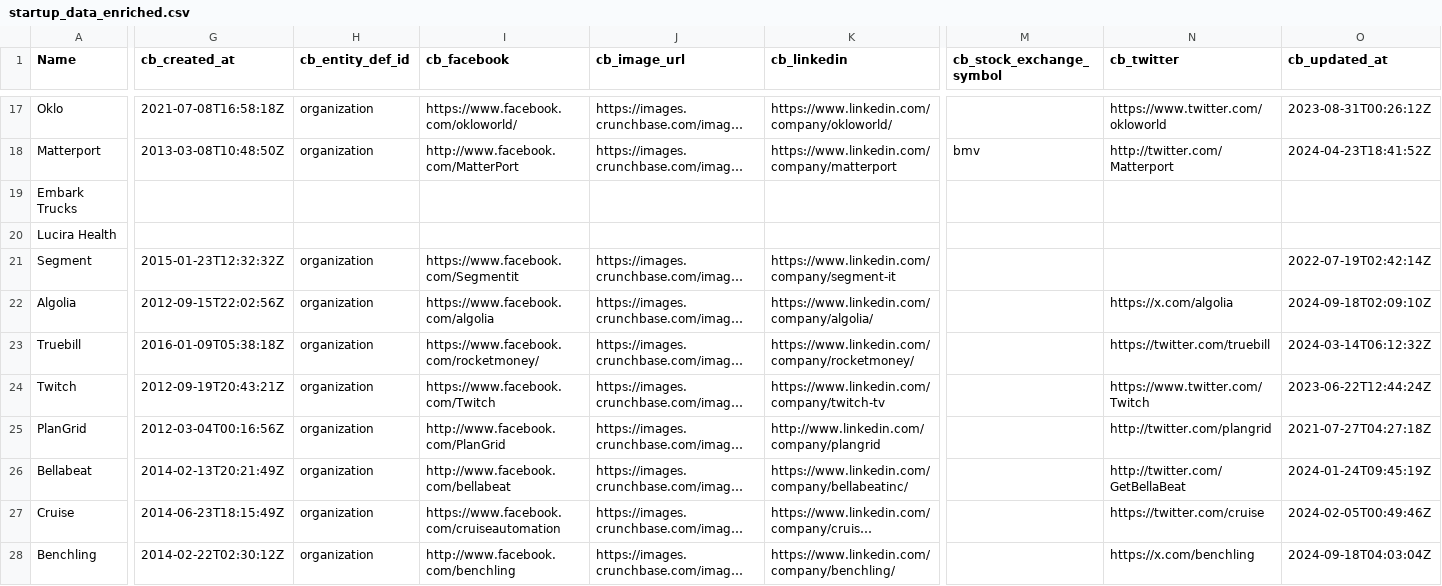
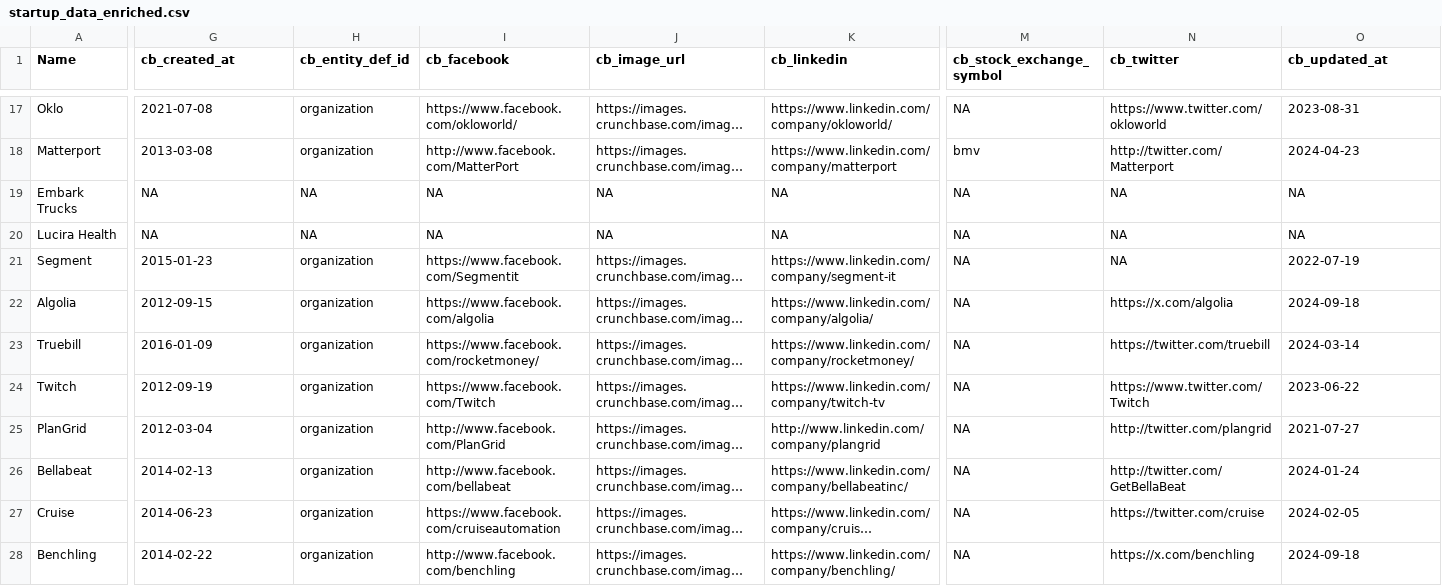
Before and after one commit to decipher6/crunchy-combinator, a CSV file: startup_data_enriched.csv, drawn as a sheet; only a part is shown, gaps mark what is left out; long unchanged cells end in …; the diff covers the shown part only; the diff names each change by its address in the sheet, - before the commit and + after, or states it on an @@ line.

```diff
--- a/startup_data_enriched.csv
+++ b/startup_data_enriched.csv
-G17 (cb_created_at): 2021-07-08T16:58:18Z
+G17 (cb_created_at): 2021-07-08
-M17 (cb_stock_exchange_symbol): (empty)
+M17 (cb_stock_exchange_symbol): NA
-O17 (cb_updated_at): 2023-08-31T00:26:12Z
+O17 (cb_updated_at): 2023-08-31
-G18 (cb_created_at): 2013-03-08T10:48:50Z
+G18 (cb_created_at): 2013-03-08
-O18 (cb_updated_at): 2024-04-23T18:41:52Z
+O18 (cb_updated_at): 2024-04-23
-G19:G20 (cb_created_at): (empty)
+G19:G20 (cb_created_at): NA
-H19:H20 (cb_entity_def_id): (empty)
+H19:H20 (cb_entity_def_id): NA
-I19:I20 (cb_facebook): (empty)
+I19:I20 (cb_facebook): NA
-J19:J20 (cb_image_url): (empty)
+J19:J20 (cb_image_url): NA
-K19:K20 (cb_linkedin): (empty)
+K19:K20 (cb_linkedin): NA
-M19:M28 (cb_stock_exchange_symbol): (empty)
+M19:M28 (cb_stock_exchange_symbol): NA
-N19:N21 (cb_twitter): (empty)
+N19:N21 (cb_twitter): NA
-O19:O20 (cb_updated_at): (empty)
+O19:O20 (cb_updated_at): NA
-G21 (cb_created_at): 2015-01-23T12:32:32Z
+G21 (cb_created_at): 2015-01-23
-O21 (cb_updated_at): 2022-07-19T02:42:14Z
+O21 (cb_updated_at): 2022-07-19
-G22 (cb_created_at): 2012-09-15T22:02:56Z
+G22 (cb_created_at): 2012-09-15
-O22 (cb_updated_at): 2024-09-18T02:09:10Z
+O22 (cb_updated_at): 2024-09-18
-G23 (cb_created_at): 2016-01-09T05:38:18Z
+G23 (cb_created_at): 2016-01-09
-O23 (cb_updated_at): 2024-03-14T06:12:32Z
+O23 (cb_updated_at): 2024-03-14
-G24 (cb_created_at): 2012-09-19T20:43:21Z
+G24 (cb_created_at): 2012-09-19
-O24 (cb_updated_at): 2023-06-22T12:44:24Z
+O24 (cb_updated_at): 2023-06-22
-G25 (cb_created_at): 2012-03-04T00:16:56Z
+G25 (cb_created_at): 2012-03-04
-O25 (cb_updated_at): 2021-07-27T04:27:18Z
+O25 (cb_updated_at): 2021-07-27
-G26 (cb_created_at): 2014-02-13T20:21:49Z
+G26 (cb_created_at): 2014-02-13
-O26 (cb_updated_at): 2024-01-24T09:45:19Z
+O26 (cb_updated_at): 2024-01-24
-G27 (cb_created_at): 2014-06-23T18:15:49Z
+G27 (cb_created_at): 2014-06-23
-O27 (cb_updated_at): 2024-02-05T00:49:46Z
+O27 (cb_updated_at): 2024-02-05
-G28 (cb_created_at): 2014-02-22T02:30:12Z
+G28 (cb_created_at): 2014-02-22
-O28 (cb_updated_at): 2024-09-18T04:03:04Z
+O28 (cb_updated_at): 2024-09-18
```
Also changed, not shown: 130 edited cells elsewhere in this file, 2 other files.
